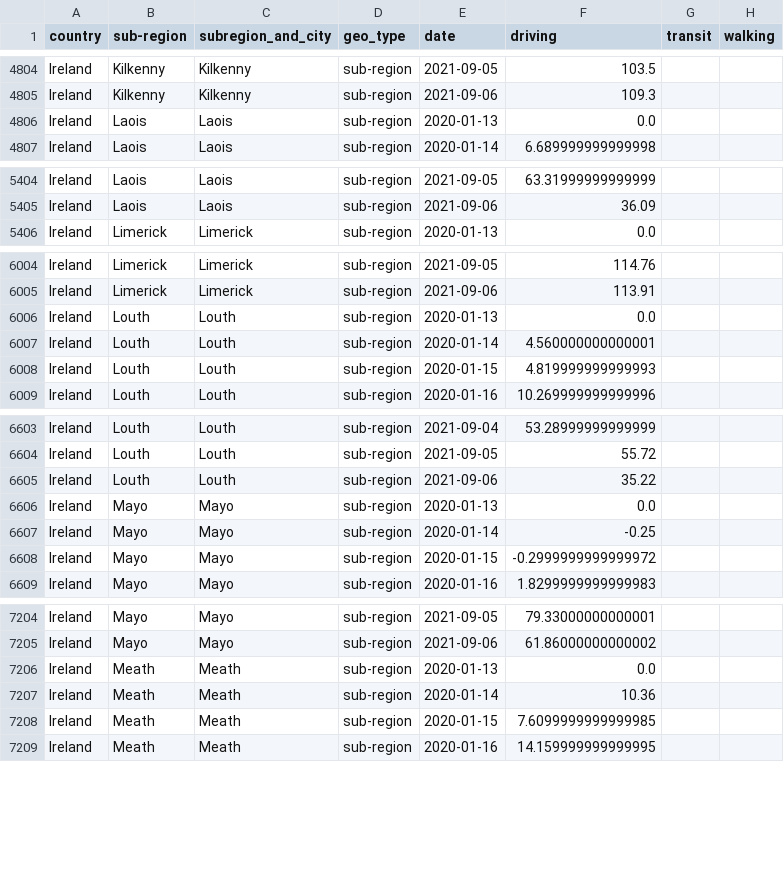
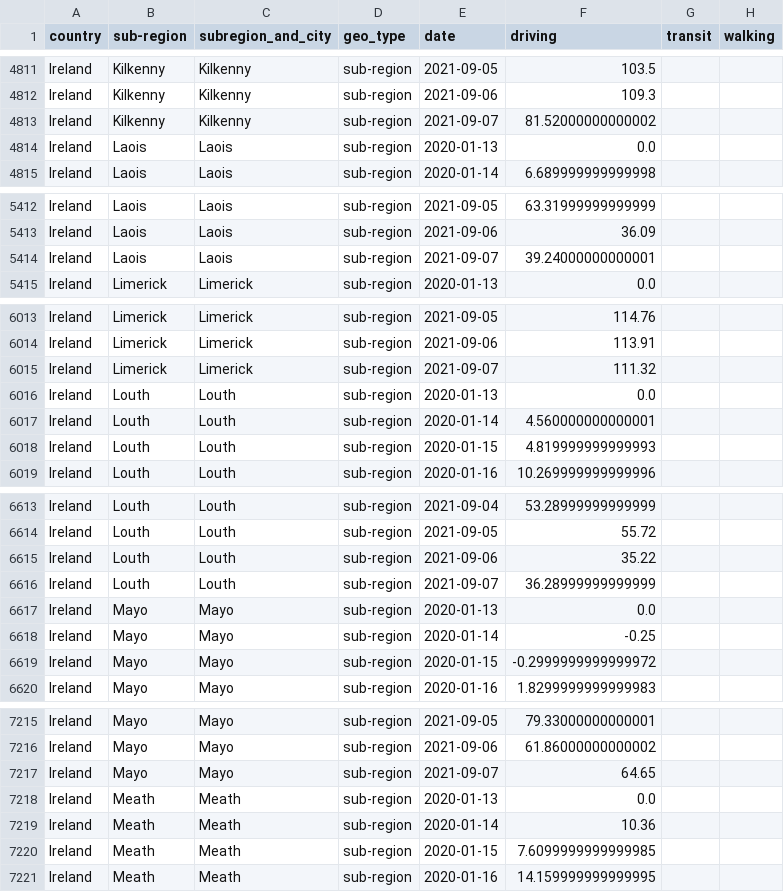
Before and after one commit to ActiveConclusion/COVID19_mobility_google_sheets, a CSV file: apple_mobility_report_Ireland.csv, drawn as a sheet; only a part is shown, gaps mark what is left out; the diff covers the shown part only.

```diff
--- a/apple_mobility_report_Ireland.csv
+++ b/apple_mobility_report_Ireland.csv
@@ -4805,2 +4812,3 @@ Ireland,Kilkenny,Kilkenny,sub-region,2021-09-05,103.5,,
 Ireland,Kilkenny,Kilkenny,sub-region,2021-09-06,109.3,,
+Ireland,Kilkenny,Kilkenny,sub-region,2021-09-07,81.52000000000002,,
 Ireland,Laois,Laois,sub-region,2020-01-13,0.0,,
@@ -5405,2 +5413,3 @@ Ireland,Laois,Laois,sub-region,2021-09-05,63.31999999999999,,
 Ireland,Laois,Laois,sub-region,2021-09-06,36.09,,
+Ireland,Laois,Laois,sub-region,2021-09-07,39.24000000000001,,
 Ireland,Limerick,Limerick,sub-region,2020-01-13,0.0,,
@@ -6005,2 +6014,3 @@ Ireland,Limerick,Limerick,sub-region,2021-09-05,114.76,,
 Ireland,Limerick,Limerick,sub-region,2021-09-06,113.91,,
+Ireland,Limerick,Limerick,sub-region,2021-09-07,111.32,,
 Ireland,Louth,Louth,sub-region,2020-01-13,0.0,,
@@ -6605,2 +6615,3 @@ Ireland,Louth,Louth,sub-region,2021-09-05,55.72,,
 Ireland,Louth,Louth,sub-region,2021-09-06,35.22,,
+Ireland,Louth,Louth,sub-region,2021-09-07,36.28999999999999,,
 Ireland,Mayo,Mayo,sub-region,2020-01-13,0.0,,
@@ -7205,2 +7216,3 @@ Ireland,Mayo,Mayo,sub-region,2021-09-05,79.33000000000001,,
 Ireland,Mayo,Mayo,sub-region,2021-09-06,61.86000000000002,,
+Ireland,Mayo,Mayo,sub-region,2021-09-07,64.65,,
 Ireland,Meath,Meath,sub-region,2020-01-13,0.0,,
```
Also changed, not shown: 18 added rows elsewhere in this file.
